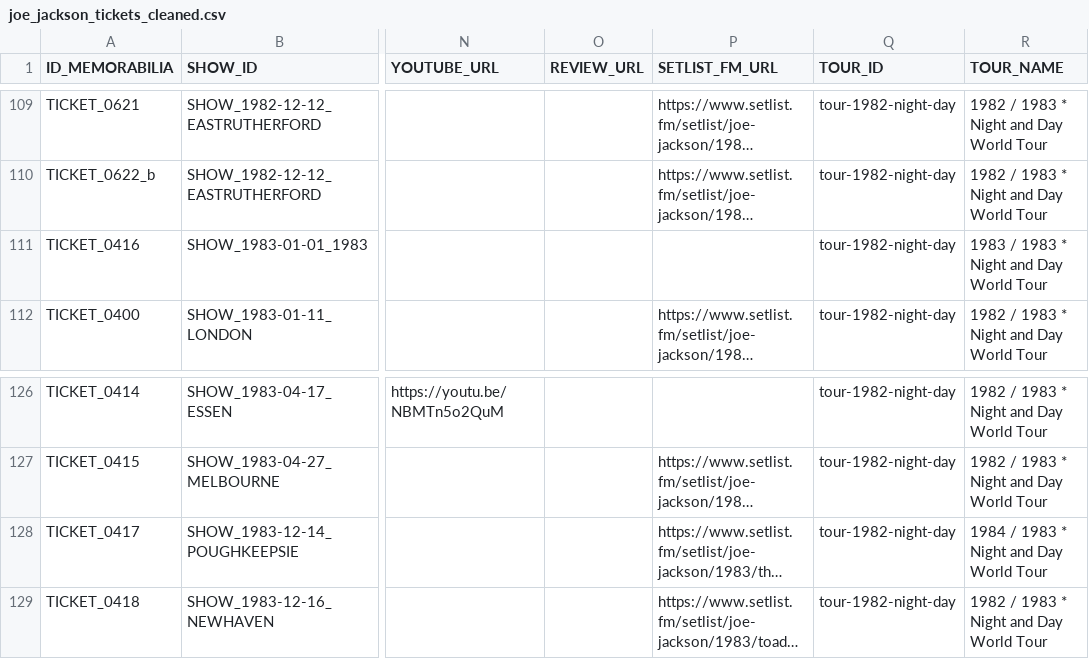
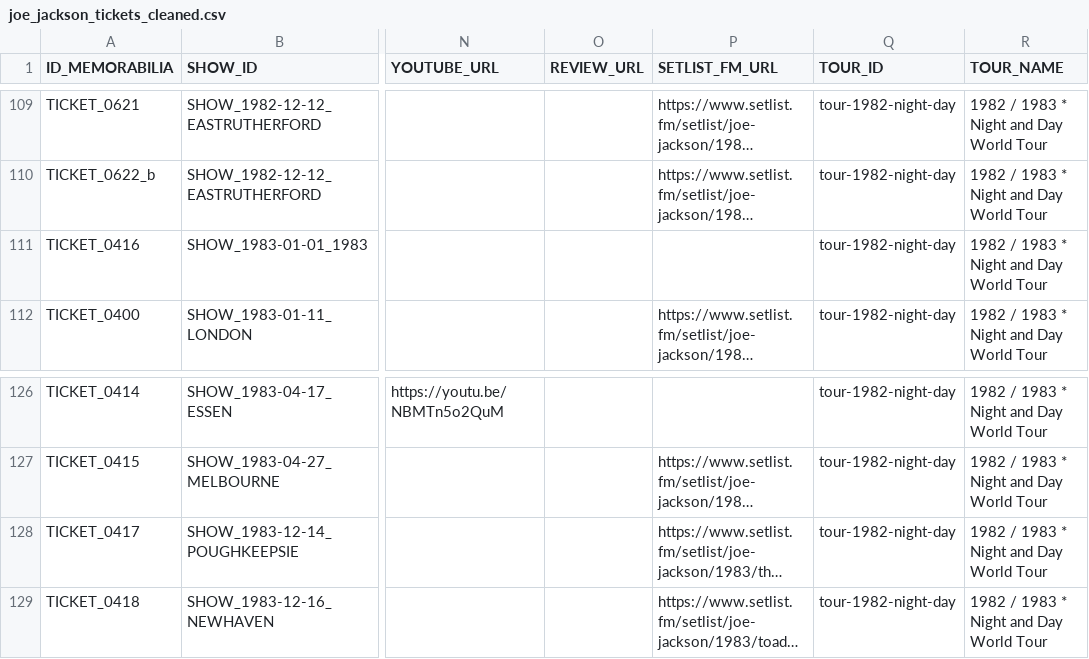
Before and after one commit to 19forever/joe-jackson-tickets-v2, a CSV file: joe_jackson_tickets_cleaned.csv, drawn as a sheet; only a part is shown, gaps mark what is left out; long unchanged cells end in …; the diff names each change by its address in the sheet, - before the commit and + after, or states it on an @@ line.

Commit message:
Update joe_jackson_tickets_cleaned.csv

```diff
--- a/joe_jackson_tickets_cleaned.csv
+++ b/joe_jackson_tickets_cleaned.csv
-R111 (TOUR_NAME): 1983 / 1983 * Night and Day World Tour
+R111 (TOUR_NAME): 1982 / 1983 * Night and Day World Tour
-R128 (TOUR_NAME): 1984 / 1983 * Night and Day World Tour
+R128 (TOUR_NAME): 1982 / 1983 * Night and Day World Tour
```
